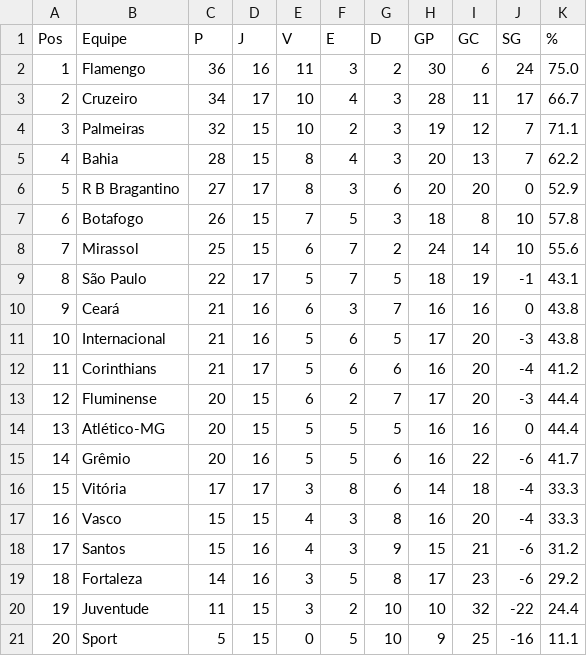
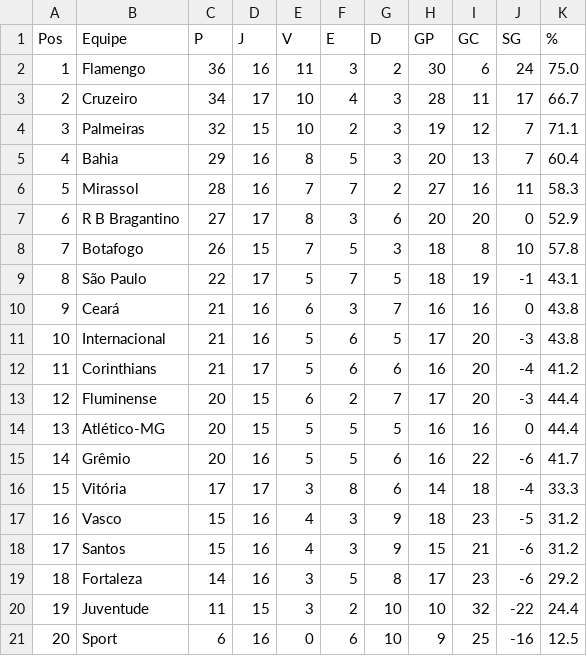
Before and after one commit to tlvzz/BR2025, a CSV file: dados/classificacao.csv, drawn as a sheet.

```diff
--- a/dados/classificacao.csv
+++ b/dados/classificacao.csv
@@ -4,6 +4,6 @@ Pos,Equipe,P,J,V,E,D,GP,GC,SG,%
 3,Palmeiras,32,15,10,2,3,19,12,7,71.1
-4,Bahia,28,15,8,4,3,20,13,7,62.2
-5,R B Bragantino,27,17,8,3,6,20,20,0,52.9
-6,Botafogo,26,15,7,5,3,18,8,10,57.8
-7,Mirassol,25,15,6,7,2,24,14,10,55.6
+4,Bahia,29,16,8,5,3,20,13,7,60.4
+5,Mirassol,28,16,7,7,2,27,16,11,58.3
+6,R B Bragantino,27,17,8,3,6,20,20,0,52.9
+7,Botafogo,26,15,7,5,3,18,8,10,57.8
 8,São Paulo,22,17,5,7,5,18,19,-1,43.1
@@ -16,3 +16,3 @@ Pos,Equipe,P,J,V,E,D,GP,GC,SG,%
 15,Vitória,17,17,3,8,6,14,18,-4,33.3
-16,Vasco,15,15,4,3,8,16,20,-4,33.3
+16,Vasco,15,16,4,3,9,18,23,-5,31.2
 17,Santos,15,16,4,3,9,15,21,-6,31.2
@@ -20,2 +20,2 @@ Pos,Equipe,P,J,V,E,D,GP,GC,SG,%
 19,Juventude,11,15,3,2,10,10,32,-22,24.4
-20,Sport,5,15,0,5,10,9,25,-16,11.1
+20,Sport,6,16,0,6,10,9,25,-16,12.5
```
